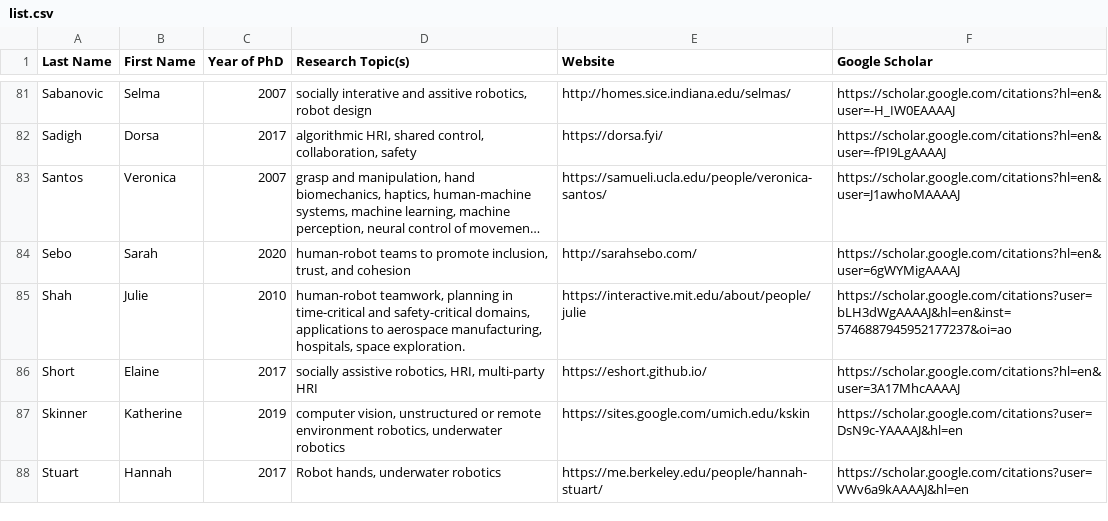
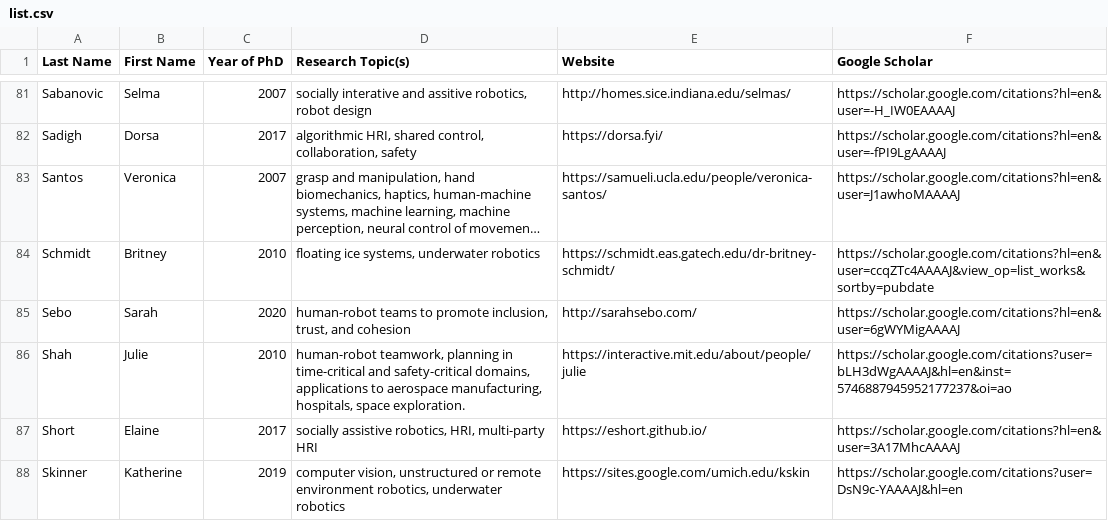
Before and after one commit to us-women-in-robotics-research/us-women-in-robotics-research.github.io, a CSV file: list.csv, drawn as a sheet; only a part is shown, gaps mark what is left out; the shorter side is filled out with more unchanged rows; long unchanged cells end in …; the diff names each change by its address in the sheet, - before the commit and + after, or states it on an @@ line.

Commit message:
Added another person to the list

```diff
--- a/list.csv
+++ b/list.csv
+row 84: Schmidt | Britney | 2010 | floating ice systems, underwater robotics | https://schmidt.eas.gatech.edu/dr-britney-schmidt/ | https://scholar.google.com/citations?hl=en&user=ccqZTc4AAAAJ&view_op=list_works&sortby=pubdate
```
